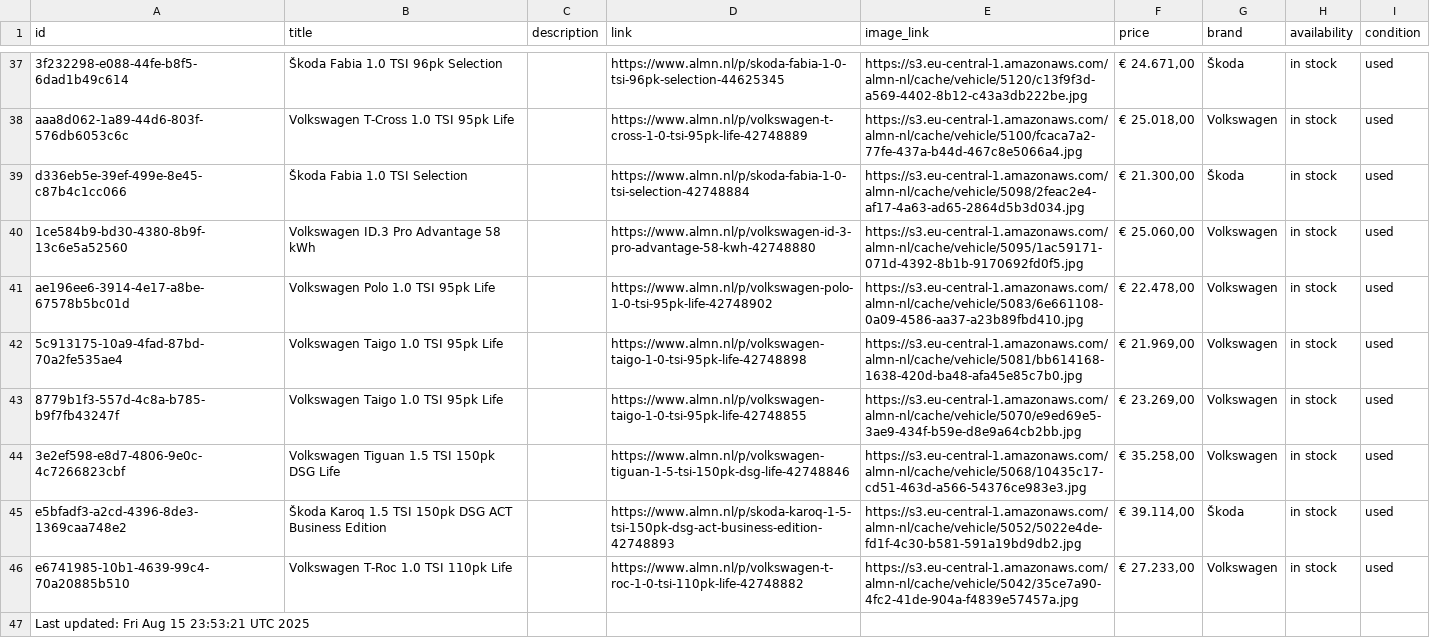
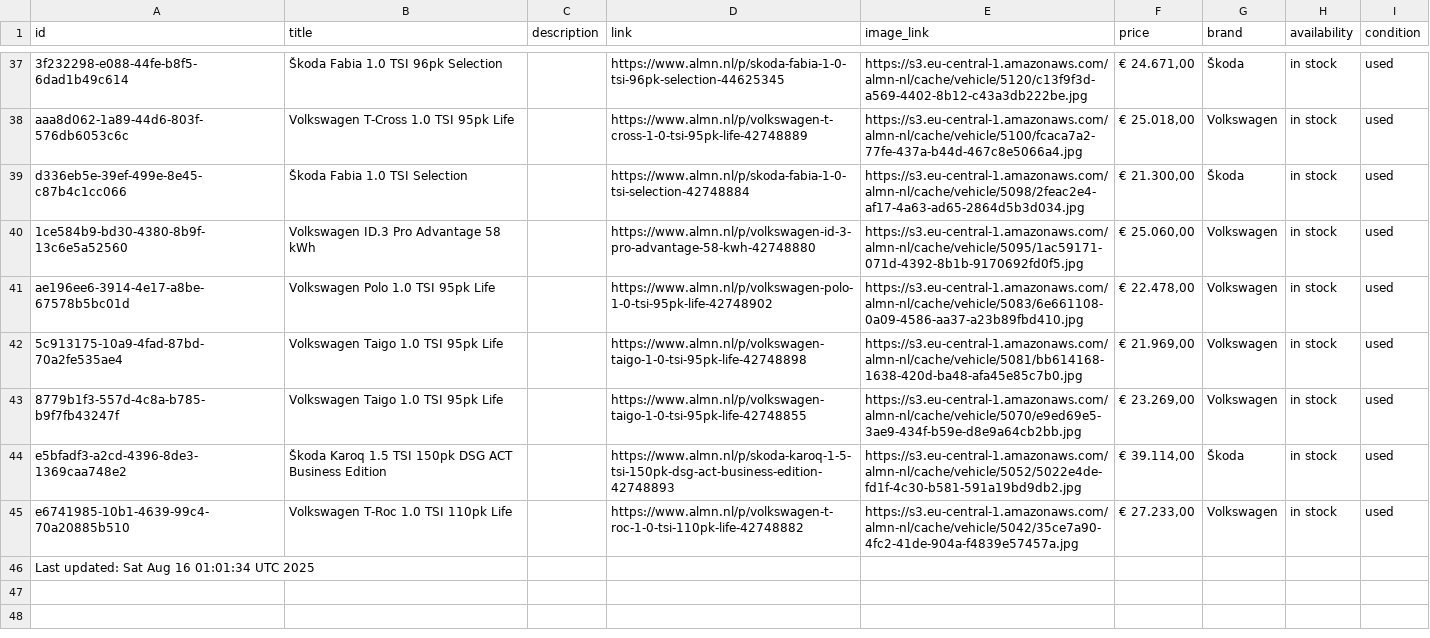
Before and after one commit to maxmovesmarketing/almn_zl, a CSV file: cars.csv, drawn as a sheet; only a part is shown, gaps mark what is left out.

```diff
--- a/cars.csv
+++ b/cars.csv
@@ -43,5 +43,4 @@ ae196ee6-3914-4e17-a8be-67578b5bc01d,Volkswagen Polo 1.0 TSI 95pk Life,,https://
 8779b1f3-557d-4c8a-b785-b9f7fb43247f,Volkswagen Taigo 1.0 TSI 95pk Life,,https://www.almn.nl/p/volkswagen-taigo-1-0-tsi-95pk-life-42748855,https://s3.eu-central-1.amazonaws.com/almn-nl/cache/vehicle/5070/e9ed69e5-3ae9-434f-b59e-d8e9a64cb2bb.jpg,"€ 23.269,00",Volkswagen,in stock,used
-3e2ef598-e8d7-4806-9e0c-4c7266823cbf,Volkswagen Tiguan 1.5 TSI 150pk DSG Life,,https://www.almn.nl/p/volkswagen-tiguan-1-5-tsi-150pk-dsg-life-42748846,https://s3.eu-central-1.amazonaws.com/almn-nl/cache/vehicle/5068/10435c17-cd51-463d-a566-54376ce983e3.jpg,"€ 35.258,00",Volkswagen,in stock,used
 e5bfadf3-a2cd-4396-8de3-1369caa748e2,Škoda Karoq 1.5 TSI 150pk DSG ACT Business Edition,,https://www.almn.nl/p/skoda-karoq-1-5-tsi-150pk-dsg-act-business-edition-42748893,https://s3.eu-central-1.amazonaws.com/almn-nl/cache/vehicle/5052/5022e4de-fd1f-4c30-b581-591a19bd9db2.jpg,"€ 39.114,00",Škoda,in stock,used
 e6741985-10b1-4639-99c4-70a20885b510,Volkswagen T-Roc 1.0 TSI 110pk Life,,https://www.almn.nl/p/volkswagen-t-roc-1-0-tsi-110pk-life-42748882,https://s3.eu-central-1.amazonaws.com/almn-nl/cache/vehicle/5042/35ce7a90-4fc2-41de-904a-f4839e57457a.jpg,"€ 27.233,00",Volkswagen,in stock,used
-Last updated: Fri Aug 15 23:53:21 UTC 2025
+Last updated: Sat Aug 16 01:01:34 UTC 2025
```
